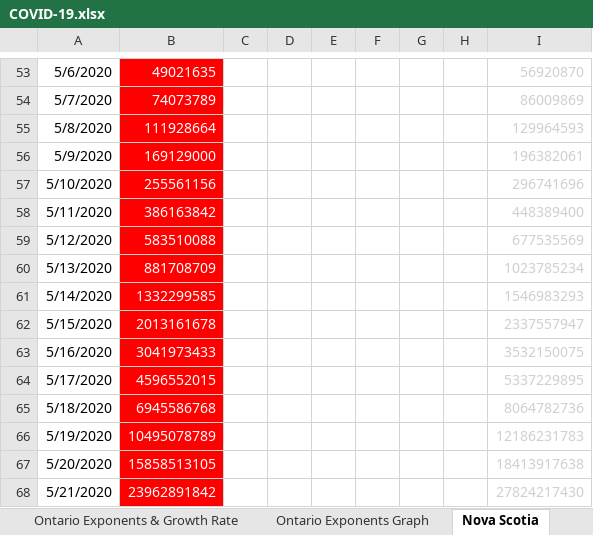
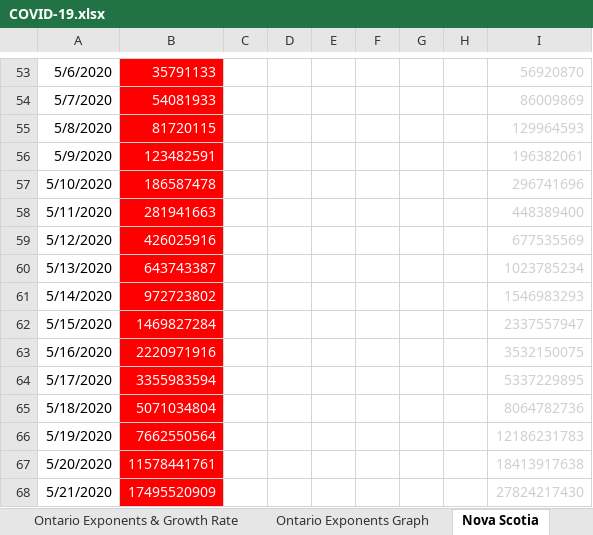
Before and after one commit to timothycomeau/COVID-19, an Excel workbook: COVID-19.xlsx, sheet Nova Scotia, drawn as a sheet; only a part is shown, gaps mark what is left out; values as stored, in another font and other column widths than the file's, no borders; charts and pictures not drawn; the diff covers the shown part only; the diff names each change by its address in the sheet, - before the commit and + after, or states it on an @@ line.

```diff
--- a/COVID-19.xlsx (sheet Nova Scotia)
+++ b/COVID-19.xlsx (sheet Nova Scotia)
-B53: 49021635
+B53: 35791133
-B54: 74073789
+B54: 54081933
-B55: 111928664
+B55: 81720115
-B56: 169129000
+B56: 123482591
-B57: 255561156
+B57: 186587478
-B58: 386163842
+B58: 281941663
-B59: 583510088
+B59: 426025916
-B60: 881708709
+B60: 643743387
-B61: 1332299585
+B61: 972723802
-B62: 2013161678
+B62: 1469827284
-B63: 3041973433
+B63: 2220971916
-B64: 4596552015
+B64: 3355983594
-B65: 6945586768
+B65: 5071034804
-B66: 10495078789
+B66: 7662550564
-B67: 15858513105
+B67: 11578441761
-B68: 23962891842
+B68: 17495520909
```
Also changed, not shown: 28 edited cells and cell formats elsewhere in this sheet, sheet Canada with Deaths, sheet Ontario, sheet Canada, sheet USA, sheet Projections vs Actuals, sheet Canada Exponents & Growth Rate, 6 more sheets, charts or pictures, 1 other file.
